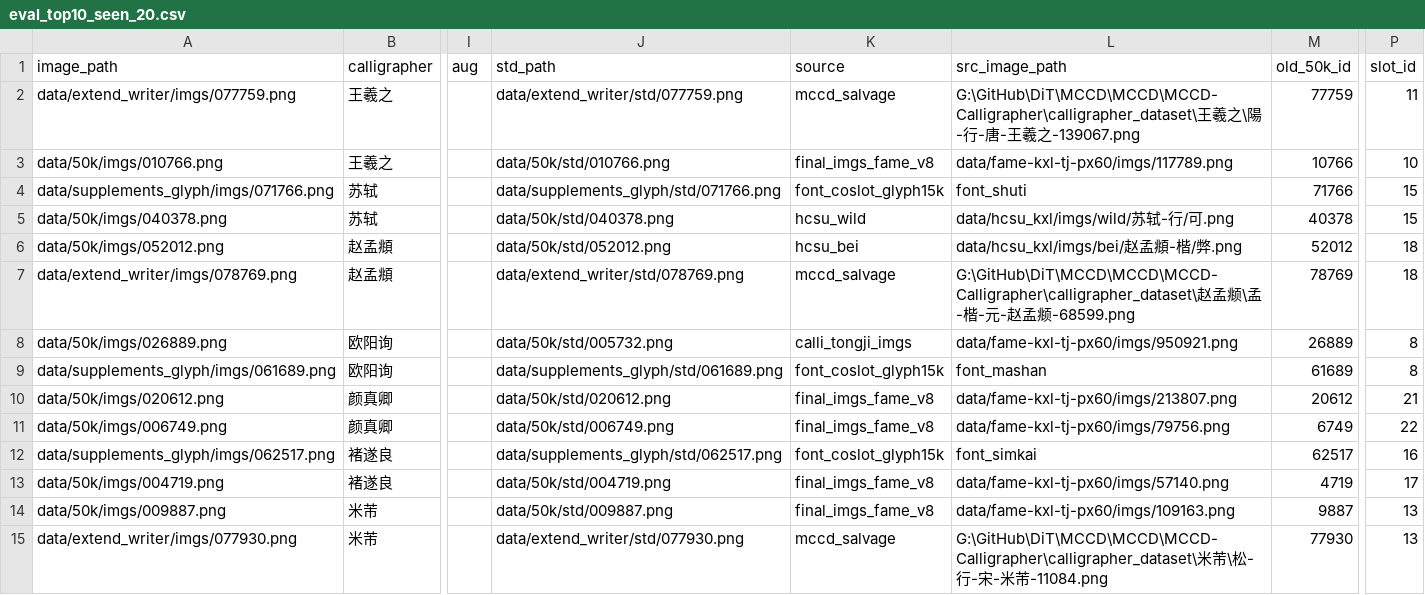
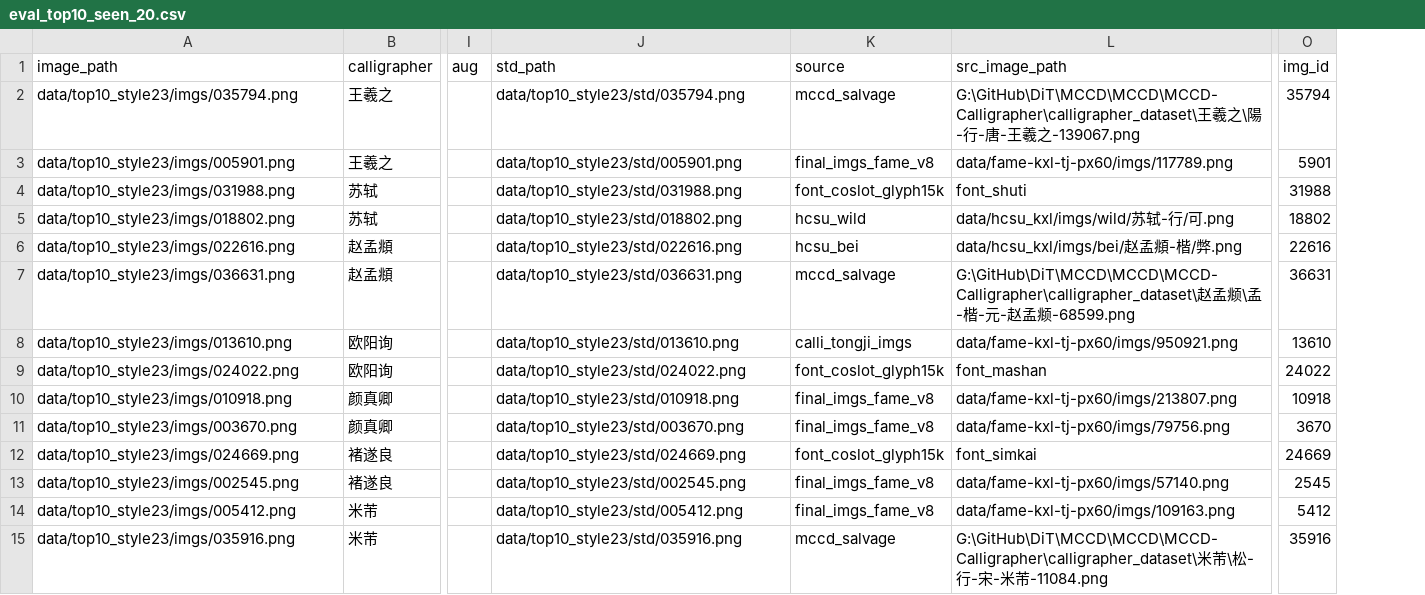
Before and after one commit to KiritoFD/DiT, a CSV file: assets/eval_top10_seen_20.csv, drawn as a sheet; only a part is shown, gaps mark what is left out; removed rows and columns are numbered as before the commit, all else as after; the diff covers the shown part only; the diff names each change by its address in the sheet, - before the commit and + after, or states it on an @@ line.

Commit message:
feat(train): launch v24_top10_style23 150k pretraining with split LN and 23 style slots

```diff
--- a/assets/eval_top10_seen_20.csv
+++ b/assets/eval_top10_seen_20.csv
-column M (old_50k_id), rows 2-15: 77759 | 10766 | 71766 | 40378 | 52012 | 78769 | 26889 | 61689 | 20612 | 6749 | 62517 | 4719 | 9887 | 77930
-column P (slot_id), rows 2-15: 11 | 10 | 15 | 15 | 18 | 18 | 8 | 8 | 21 | 22 | 16 | 17 | 13 | 13
+column O (img_id), rows 2-15: 35794 | 5901 | 31988 | 18802 | 22616 | 36631 | 13610 | 24022 | 10918 | 3670 | 24669 | 2545 | 5412 | 35916
-A2 (image_path): data/extend_writer/imgs/077759.png
+A2 (image_path): data/top10_style23/imgs/035794.png
-J2 (std_path): data/extend_writer/std/077759.png
+J2 (std_path): data/top10_style23/std/035794.png
-A3 (image_path): data/50k/imgs/010766.png
+A3 (image_path): data/top10_style23/imgs/005901.png
-J3 (std_path): data/50k/std/010766.png
+J3 (std_path): data/top10_style23/std/005901.png
-A4 (image_path): data/supplements_glyph/imgs/071766.png
+A4 (image_path): data/top10_style23/imgs/031988.png
-J4 (std_path): data/supplements_glyph/std/071766.png
+J4 (std_path): data/top10_style23/std/031988.png
-A5 (image_path): data/50k/imgs/040378.png
+A5 (image_path): data/top10_style23/imgs/018802.png
-J5 (std_path): data/50k/std/040378.png
+J5 (std_path): data/top10_style23/std/018802.png
-A6 (image_path): data/50k/imgs/052012.png
+A6 (image_path): data/top10_style23/imgs/022616.png
-J6 (std_path): data/50k/std/052012.png
+J6 (std_path): data/top10_style23/std/022616.png
-A7 (image_path): data/extend_writer/imgs/078769.png
+A7 (image_path): data/top10_style23/imgs/036631.png
-J7 (std_path): data/extend_writer/std/078769.png
+J7 (std_path): data/top10_style23/std/036631.png
-A8 (image_path): data/50k/imgs/026889.png
+A8 (image_path): data/top10_style23/imgs/013610.png
-J8 (std_path): data/50k/std/005732.png
+J8 (std_path): data/top10_style23/std/013610.png
-A9 (image_path): data/supplements_glyph/imgs/061689.png
+A9 (image_path): data/top10_style23/imgs/024022.png
-J9 (std_path): data/supplements_glyph/std/061689.png
+J9 (std_path): data/top10_style23/std/024022.png
-A10 (image_path): data/50k/imgs/020612.png
+A10 (image_path): data/top10_style23/imgs/010918.png
-J10 (std_path): data/50k/std/020612.png
+J10 (std_path): data/top10_style23/std/010918.png
-A11 (image_path): data/50k/imgs/006749.png
+A11 (image_path): data/top10_style23/imgs/003670.png
-J11 (std_path): data/50k/std/006749.png
+J11 (std_path): data/top10_style23/std/003670.png
-A12 (image_path): data/supplements_glyph/imgs/062517.png
+A12 (image_path): data/top10_style23/imgs/024669.png
-J12 (std_path): data/supplements_glyph/std/062517.png
+J12 (std_path): data/top10_style23/std/024669.png
-A13 (image_path): data/50k/imgs/004719.png
+A13 (image_path): data/top10_style23/imgs/002545.png
-J13 (std_path): data/50k/std/004719.png
+J13 (std_path): data/top10_style23/std/002545.png
-A14 (image_path): data/50k/imgs/009887.png
+A14 (image_path): data/top10_style23/imgs/005412.png
-J14 (std_path): data/50k/std/009887.png
+J14 (std_path): data/top10_style23/std/005412.png
-A15 (image_path): data/extend_writer/imgs/077930.png
+A15 (image_path): data/top10_style23/imgs/035916.png
-J15 (std_path): data/extend_writer/std/077930.png
+J15 (std_path): data/top10_style23/std/035916.png
```
Also changed, not shown: 12 edited cells elsewhere in this file, 4 other files.
